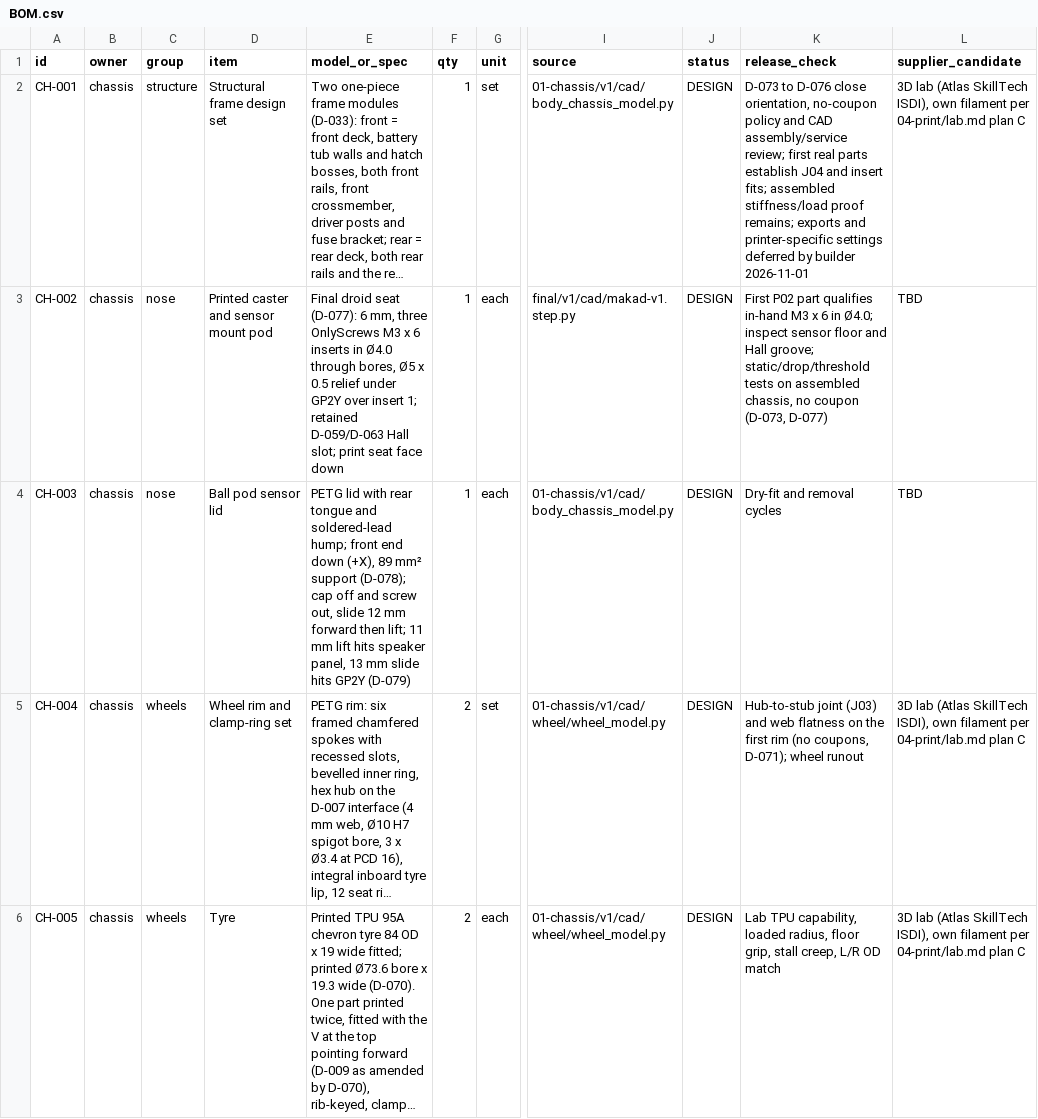
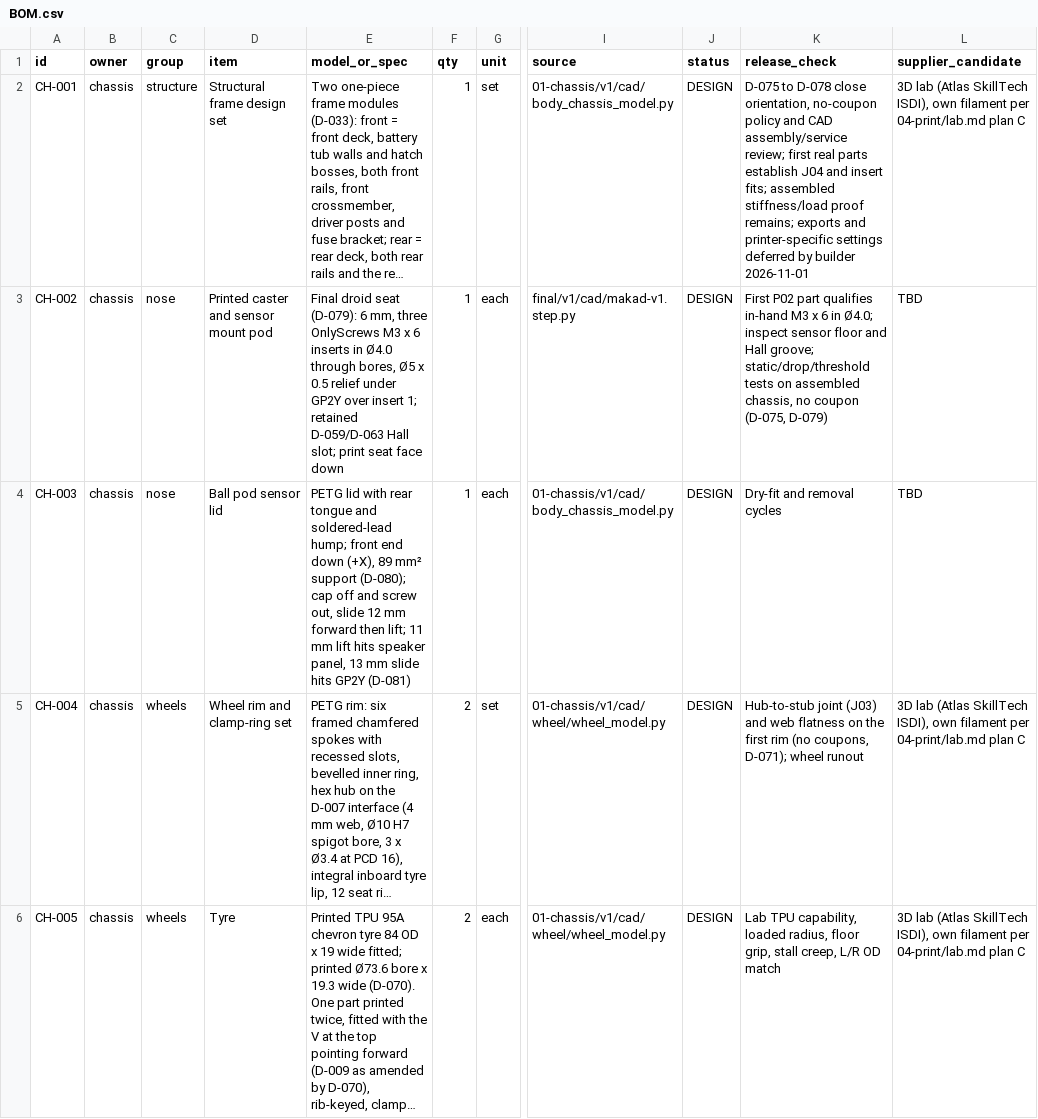
Before and after one commit to Avinier/M4K4-D, a CSV file: project/03-build/BOM.csv, drawn as a sheet; only a part is shown, gaps mark what is left out; long unchanged cells end in …; the diff covers the shown part only; the diff names each change by its address in the sheet, - before the commit and + after, or states it on an @@ line.

```diff
--- a/project/03-build/BOM.csv
+++ b/project/03-build/BOM.csv
-K2 (release_check): D-073 to D-076 close orientation,…
+K2 (release_check): D-075 to D-078 close orientation,…
-E3 (model_or_spec): …droid seat (D-077): 6 mm,…
+E3 (model_or_spec): …droid seat (D-079): 6 mm,…
-K3 (release_check): …no coupon (D-073, D-077)
+K3 (release_check): …no coupon (D-075, D-079)
-E4 (model_or_spec): …mm² support (D-078); cap off and screw out, slide 12 mm forward then lift; 11 mm lift hits speaker panel, 13 mm slide hits GP2Y (D-079)
+E4 (model_or_spec): …mm² support (D-080); cap off and screw out, slide 12 mm forward then lift; 11 mm lift hits speaker panel, 13 mm slide hits GP2Y (D-081)
```
Also changed, not shown: 32 edited cells elsewhere in this file, 19 other files.
